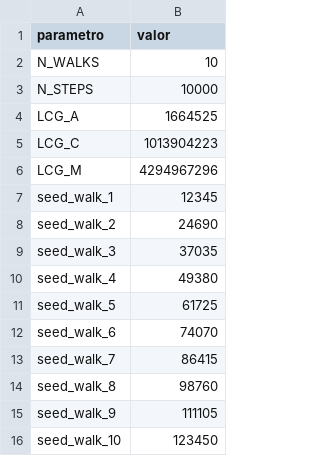
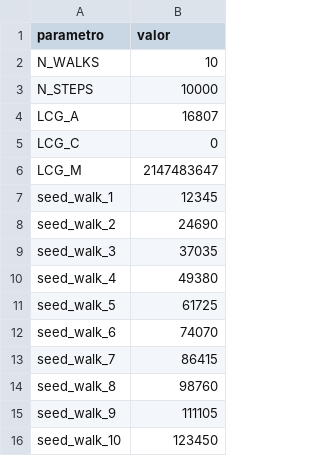
Before and after one commit to leoproti/DoutoradoCefet, a CSV file: PrincipioModelagemMatematica/Trabalhos/PraticaGeradorRandonWalk/src/dados/entrada_parametros.csv, drawn as a sheet.

Commit message:
Changes to be committed: 	modified:   PrincipioModelagemMatematica/Trabalhos/PraticaGeradorRandonWalk/src/dados/entrada_parametros.csv 	modified:   PrincipioModelagemMatematica/Trabalhos/PraticaGeradorRandonWalk/src/dados/saida_msd.csv 	modified:   PrincipioModelagemMatematica/Trabalhos/PraticaGeradorRandonWalk/src/dados/saida_tcl_amostras.csv 	modified:   PrincipioModelagemMatematica/Trabalhos/PraticaGeradorRandonWalk/src/dados/saida_tcl_resumo.csv 	modified:   PrincipioModelagemMatematica/Trabalhos/PraticaGeradorRandonWalk/src/dados/saida_teste_hipotese.csv 	modified:   PrincipioModelagemMatematica/Trabalhos/PraticaGeradorRandonWalk/src/dados/saida_trajetorias.csv 	modified:   PrincipioModelagemMatematica/Trabalhos/PraticaGeradorRandonWalk/src/graficos/caminhadas.png 	modified:   PrincipioModelagemMatematica/Trabalhos/PraticaGeradorRandonWalk/src/graficos/msd_loglog.png 	modified:   PrincipioModelagemMatematica/Trabalhos/PraticaGeradorRandonWalk/src/graficos/tcl.png

```diff
--- a/PrincipioModelagemMatematica/Trabalhos/PraticaGeradorRandonWalk/src/dados/entrada_parametros.csv
+++ b/PrincipioModelagemMatematica/Trabalhos/PraticaGeradorRandonWalk/src/dados/entrada_parametros.csv
@@ -3,5 +3,5 @@ N_WALKS,10
 N_STEPS,10000
-LCG_A,1664525
-LCG_C,1013904223
-LCG_M,4294967296
+LCG_A,16807
+LCG_C,0
+LCG_M,2147483647
 seed_walk_1,12345
```
Also changed, not shown: PrincipioModelagemMatematica/Trabalhos/PraticaGeradorRandonWalk/src/dados/saida_tcl_amostras.csv, 4 other files.
